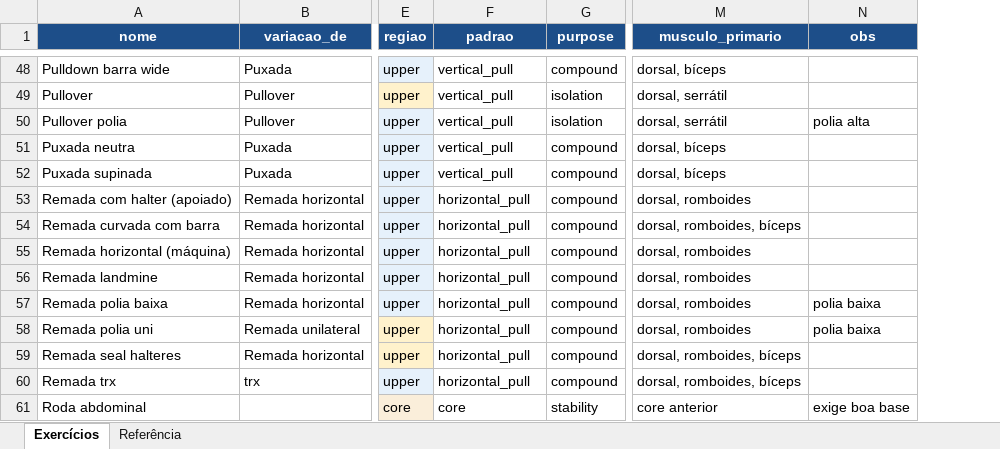
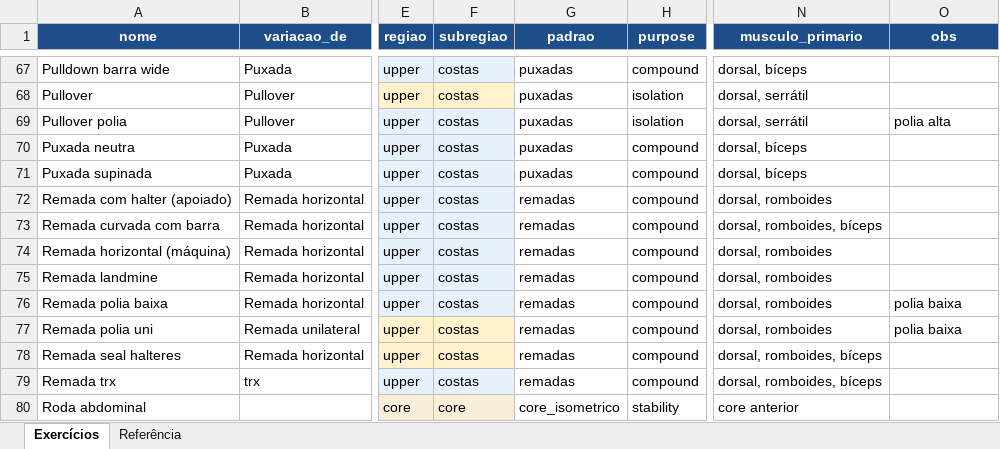
Before and after one commit to berfleck/workout-app, an Excel workbook: banco_exercicios.xlsx, sheet Exercícios, drawn as a sheet; only a part is shown, gaps mark what is left out; values as stored, in another font and other column widths than the file's, no borders; charts and pictures and conditional formats not drawn; addresses are those after the commit; the diff covers the shown part only; the diff names each change by its address in the sheet, - before the commit and + after, or states it on an @@ line.

```diff
--- a/banco_exercicios.xlsx (sheet Exercícios)
+++ b/banco_exercicios.xlsx (sheet Exercícios)
+column F (subregiao), rows 67-80: costas | costas | costas | costas | costas | costas | costas | costas | costas | costas | costas | costas | costas | core
-G67:G71 (padrao): vertical_pull
+G67:G71 (padrao): puxadas
-G72:G79 (padrao): horizontal_pull
+G72:G79 (padrao): remadas
-G80 (padrao): core
+G80 (padrao): core_isometrico
-O80 (obs): exige boa base
+O80 (obs): (empty)
```
Also changed, not shown: 16 added rows, 3 removed rows, 19 moved rows and 49 edited cells elsewhere in this sheet, sheet Referência, charts or pictures, 6 other files.
